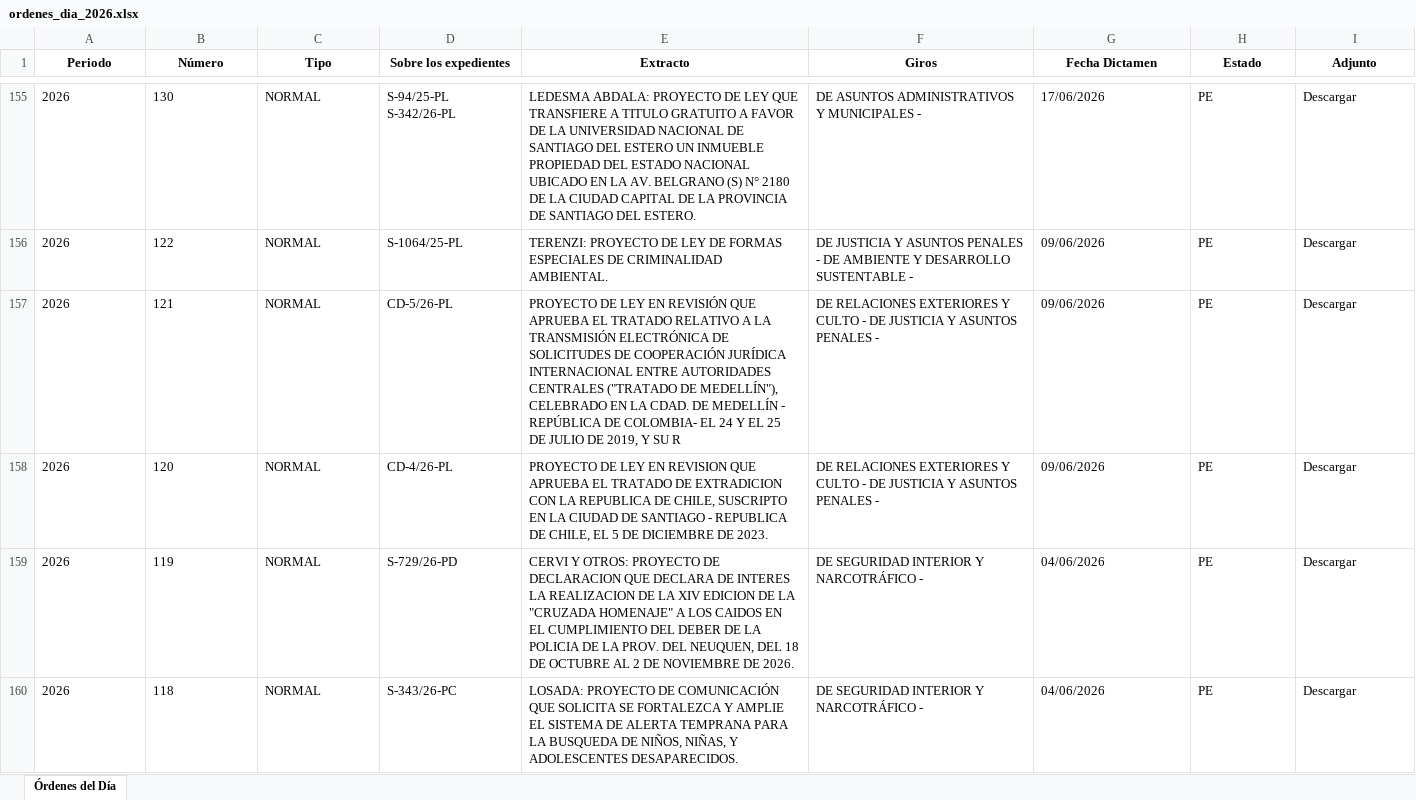
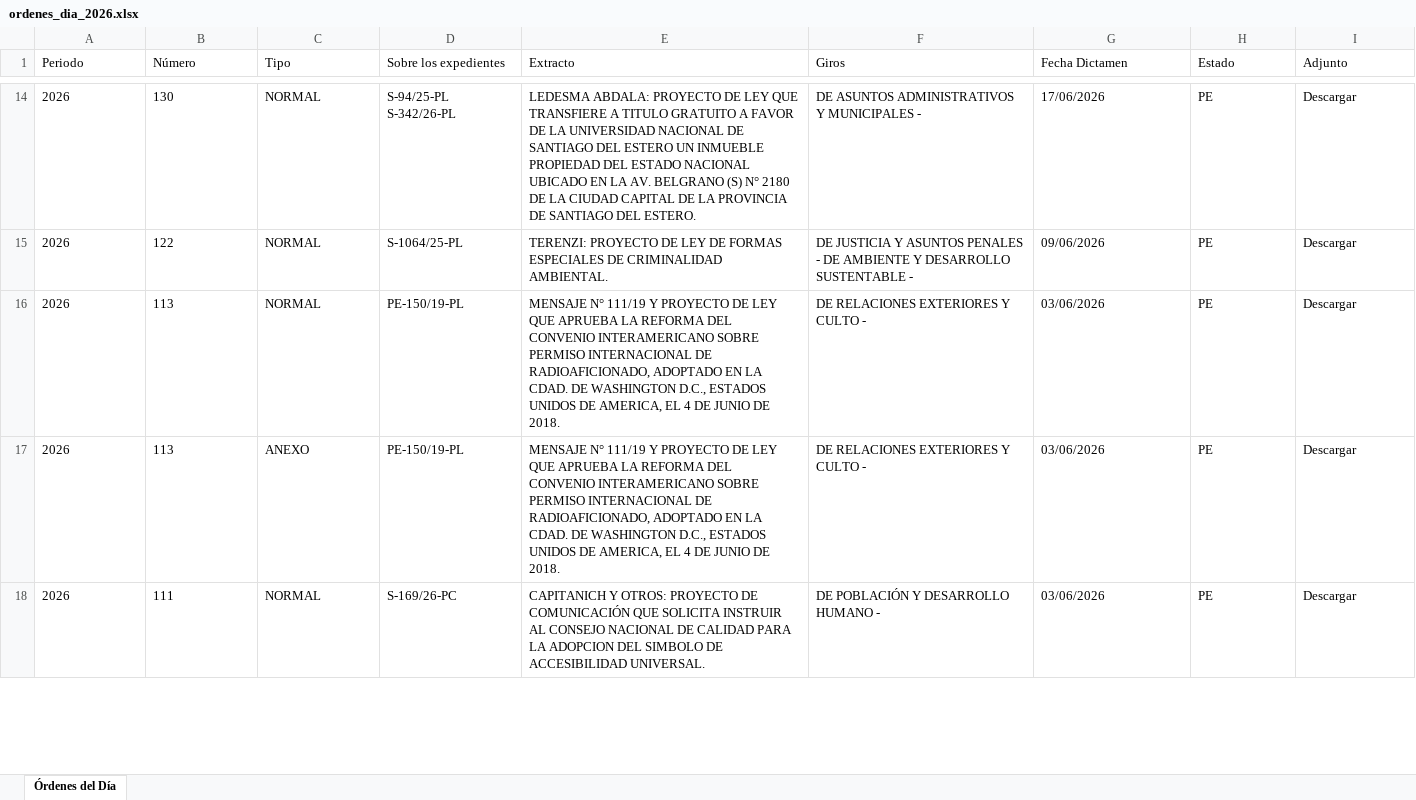
Before and after one commit to bonifaciomariano/hsn-sistema-legislativo, an Excel workbook: ordenes_dia_2026.xlsx, sheet Órdenes del Día, drawn as a sheet; only a part is shown, gaps mark what is left out; the shorter side is filled out with more unchanged rows; values as stored, in another font and other column widths than the file's, no borders; the diff covers the shown part only; the diff names each change by its address in the sheet, - before the commit and + after, or states it on an @@ line.

Commit message:
feat(sanciones,ayuda-memoria): carga boletín 7/26 + limpia OD ya tratados
Corre scraper_sanciones.py a mano con el Boletín de Novedades 7/26
(sesión 27/08/2026): 178 items nuevos en Sanciones HSN (leyes, acuerdos,
decretos/res/com/dec, preferencias).

Saca de Ayuda Memoria los 164 OD tratados en esa sesión (queda la fuente
ordenes_dia_2026.xlsx consistente para re-parseos futuros), incluyendo 3
casos que el regex de expedientes de scraper_sanciones.py no detecta por
citar dos expedientes juntos ("S-252 y 308/26").

Documenta en ESTADO_PROYECTO.md el paso manual pendiente tras cada
boletín nuevo, para que quede anotado al clonar el repo.

```diff
--- a/ordenes_dia_2026.xlsx (sheet Órdenes del Día)
+++ b/ordenes_dia_2026.xlsx (sheet Órdenes del Día)
@@ A1:I1 bold: on → off, alignment: center → left @@
-row 157: 2026 | 121 | NORMAL | CD-5/26-PL | PROYECTO DE LEY EN REVISIÓN QUE APRUEBA EL TRATADO RELATIVO A LA TRANSMISIÓN ELECTRÓNICA DE SOLICITUDES DE COOPERACIÓN JURÍDICA INTERNACIONAL ENTRE AUTORIDADES CENTRALES ("TRATADO DE MEDELLÍN"), CELEBRADO EN LA CDAD. DE MEDELLÍN - REPÚBLICA DE COLOMBIA- EL 24 Y EL 25 DE JULIO DE 2019, Y SU R | DE RELACIONES EXTERIORES Y CULTO - DE JUSTICIA Y ASUNTOS PENALES - | 09/06/2026 | PE | Descargar
-row 158: 2026 | 120 | NORMAL | CD-4/26-PL | PROYECTO DE LEY EN REVISION QUE APRUEBA EL TRATADO DE EXTRADICION CON LA REPUBLICA DE CHILE, SUSCRIPTO EN LA CIUDAD DE SANTIAGO - REPUBLICA DE CHILE, EL 5 DE DICIEMBRE DE 2023. | DE RELACIONES EXTERIORES Y CULTO - DE JUSTICIA Y ASUNTOS PENALES - | 09/06/2026 | PE | Descargar
-row 159: 2026 | 119 | NORMAL | S-729/26-PD | CERVI Y OTROS: PROYECTO DE DECLARACION QUE DECLARA DE INTERES LA REALIZACION DE LA XIV EDICION DE LA "CRUZADA HOMENAJE" A LOS CAIDOS EN EL CUMPLIMIENTO DEL DEBER DE LA POLICIA DE LA PROV. DEL NEUQUEN, DEL 18 DE OCTUBRE AL 2 DE NOVIEMBRE DE 2026. | DE SEGURIDAD INTERIOR Y NARCOTRÁFICO - | 04/06/2026 | PE | Descargar
-row 160: 2026 | 118 | NORMAL | S-343/26-PC | LOSADA: PROYECTO DE COMUNICACIÓN QUE SOLICITA SE FORTALEZCA Y AMPLIE EL SISTEMA DE ALERTA TEMPRANA PARA LA BUSQUEDA DE NIÑOS, NIÑAS, Y ADOLESCENTES DESAPARECIDOS. | DE SEGURIDAD INTERIOR Y NARCOTRÁFICO - | 04/06/2026 | PE | Descargar
```
Also changed, not shown: 160 removed rows elsewhere in this sheet, 5 other files.
